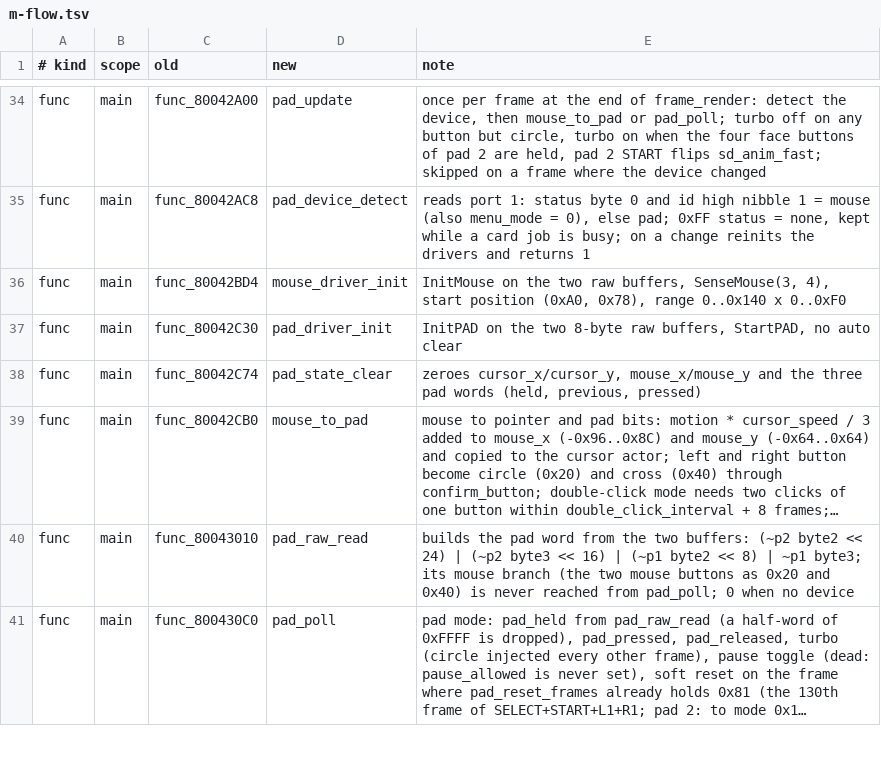
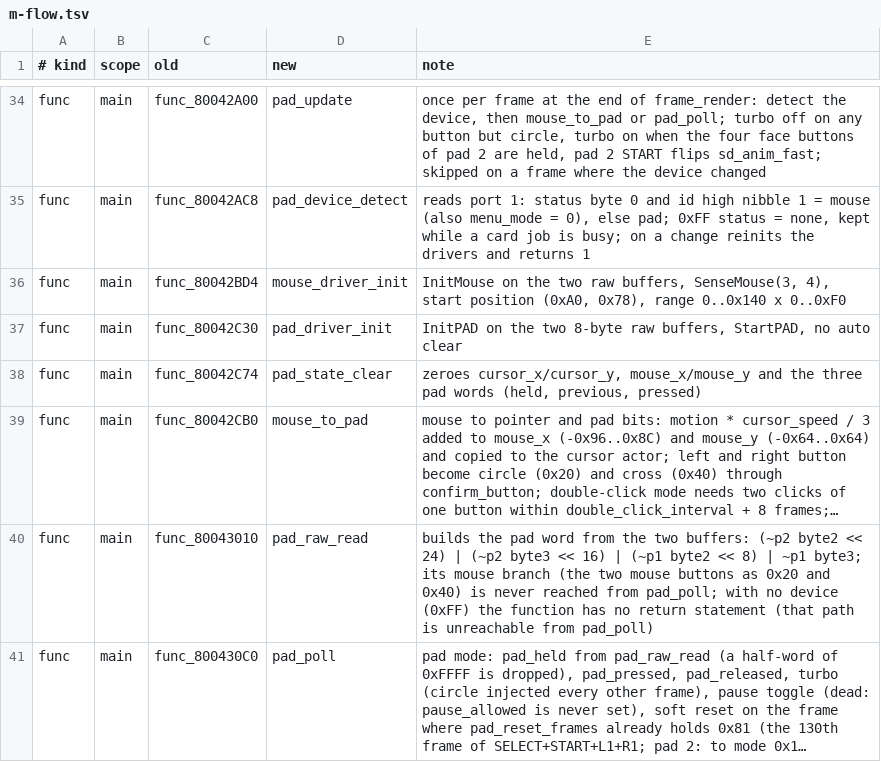
Before and after one commit to CosmicScribe64/tokimemo-ps1-decomp, a TSV file: config/renames/proposals/m-flow.tsv, drawn as a sheet; only a part is shown, gaps mark what is left out; long unchanged cells end in …; the diff covers the shown part only; the diff names each change by its address in the sheet, - before the commit and + after, or states it on an @@ line.

```diff
--- a/config/renames/proposals/m-flow.tsv
+++ b/config/renames/proposals/m-flow.tsv
-E40 (note): …from pad_poll; 0 when no device
+E40 (note): …from pad_poll; with no device (0xFF) the function has no return statement (that path is unreachable from pad_poll)
```
Also changed, not shown: 12 edited cells elsewhere in this file, 3 other files.
